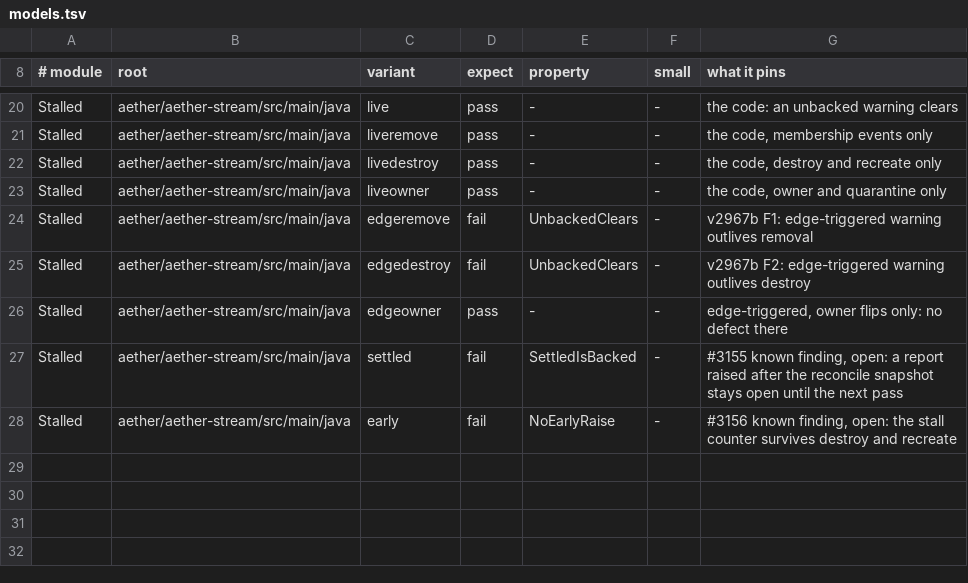
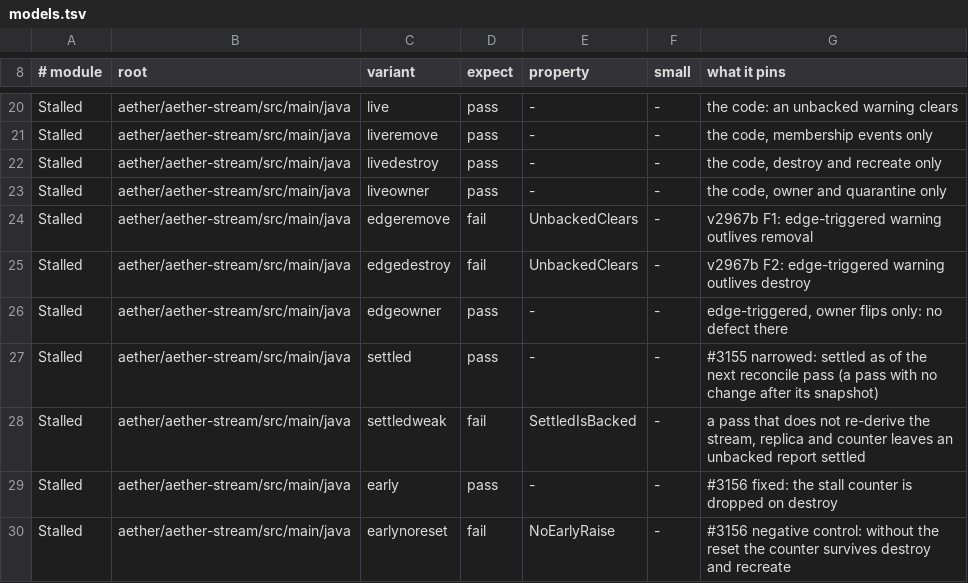
Before and after one commit to pragmaticalabs/pragmatica, a TSV file: tools/tla/models.tsv, drawn as a sheet; only a part is shown, gaps mark what is left out.

Commit message:
fix: drop the stall round counter with the stream and narrow the reconcile guarantee to the next pass (#3155, #3156)

```diff
--- a/tools/tla/models.tsv
+++ b/tools/tla/models.tsv
@@ -26,3 +26,5 @@ Stalled	aether/aether-stream/src/main/java	edgedestroy	fail	UnbackedClears	-	v29
 Stalled	aether/aether-stream/src/main/java	edgeowner	pass	-	-	edge-triggered, owner flips only: no defect there
-Stalled	aether/aether-stream/src/main/java	settled	fail	SettledIsBacked	-	#3155 known finding, open: a report raised after the reconcile snapshot stays open until the next pass
-Stalled	aether/aether-stream/src/main/java	early	fail	NoEarlyRaise	-	#3156 known finding, open: the stall counter survives destroy and recreate
+Stalled	aether/aether-stream/src/main/java	settled	pass	-	-	#3155 narrowed: settled as of the next reconcile pass (a pass with no change after its snapshot)
+Stalled	aether/aether-stream/src/main/java	settledweak	fail	SettledIsBacked	-	a pass that does not re-derive the stream, replica and counter leaves an unbacked report settled
+Stalled	aether/aether-stream/src/main/java	early	pass	-	-	#3156 fixed: the stall counter is dropped on destroy
+Stalled	aether/aether-stream/src/main/java	earlynoreset	fail	NoEarlyRaise	-	#3156 negative control: without the reset the counter survives destroy and recreate
```
Also changed, not shown: 3 other files.
